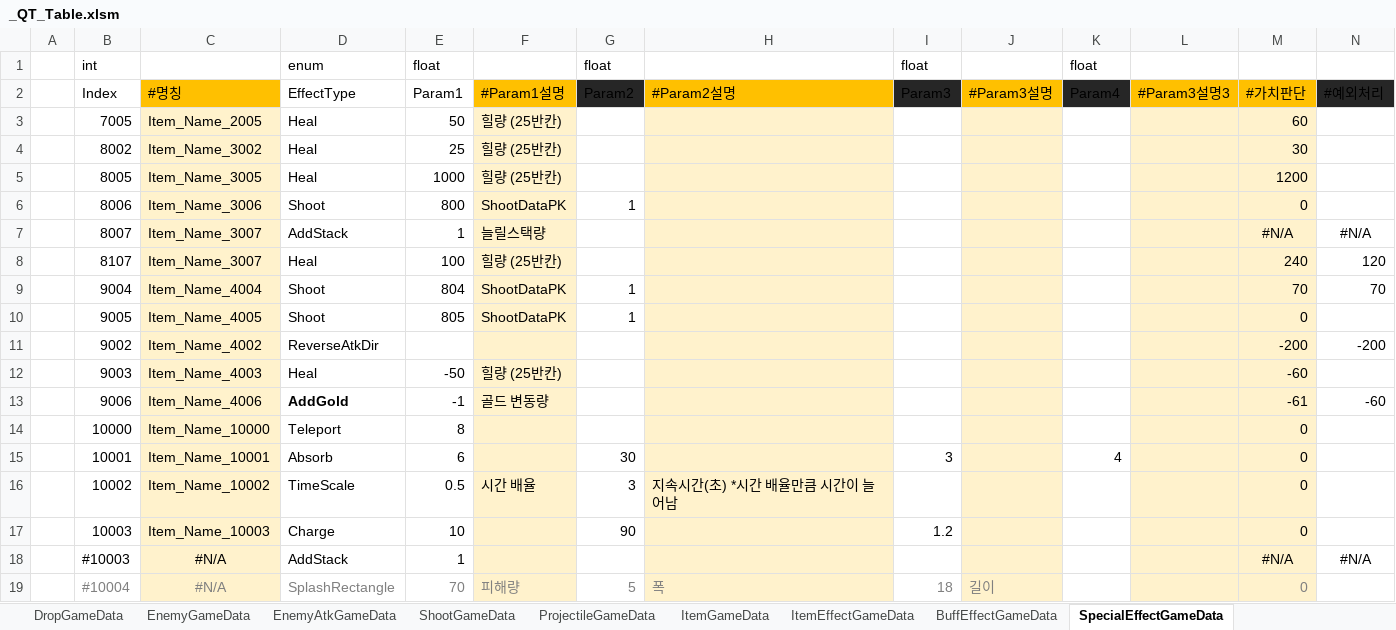
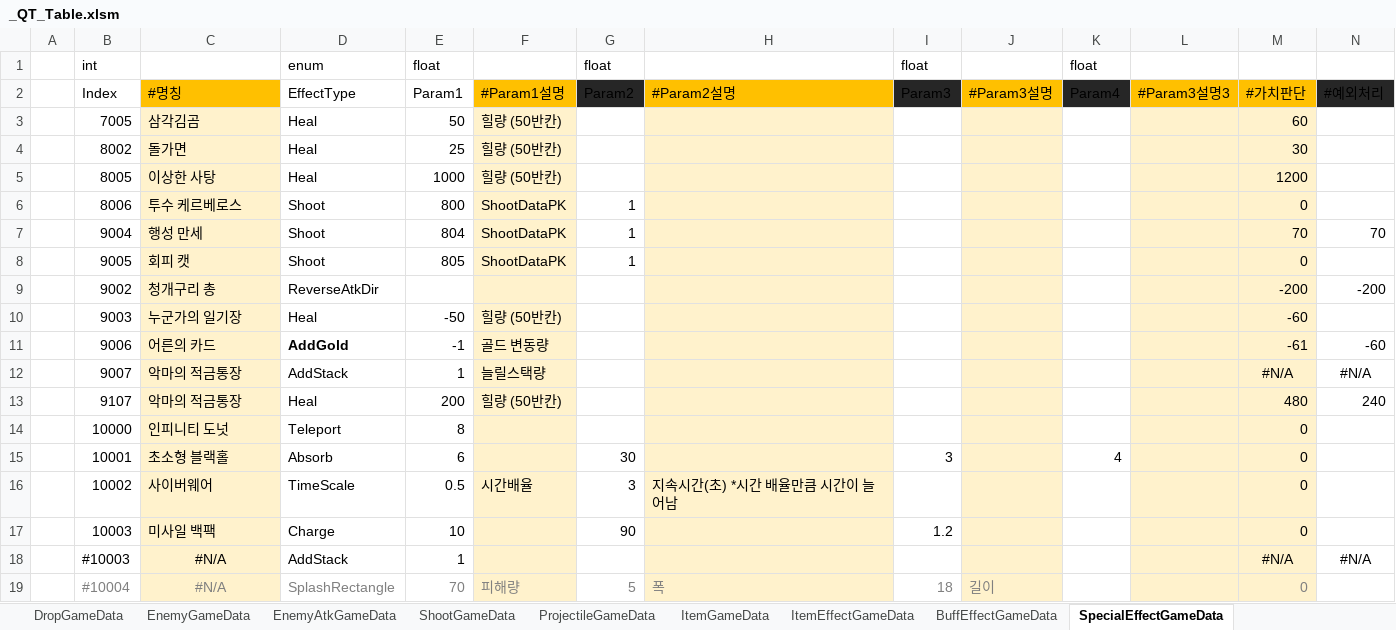
Before and after one commit to Cuty444/QT_Proto, an Excel workbook: _GameData/_QT_Table.xlsm, sheet SpecialEffectGameData, drawn as a sheet; values as stored, in another font and other column widths than the file's, no borders; table styles not drawn; removed rows and columns are numbered as before the commit, all else as after; the diff names each change by its address in the sheet, - before the commit and + after, or states it on an @@ line.

```diff
--- a/_GameData/_QT_Table.xlsm (sheet SpecialEffectGameData)
+++ b/_GameData/_QT_Table.xlsm (sheet SpecialEffectGameData)
-C3: Item_Name_2005
+C3: 삼각김곰
-F3:F5: 힐량 (25반칸)
+F3:F5: 힐량 (50반칸)
-C4: Item_Name_3002
+C4: 돌가면
-C5: Item_Name_3005
+C5: 이상한 사탕
-C6: Item_Name_3006
+C6: 투수 케르베로스
-row 7:  | 8007 | Item_Name_3007 | AddStack | 1 | 늘릴스택량 |  |  |  |  |  |  | #N/A | #N/A
-row 8:  | 8107 | Item_Name_3007 | Heal | 100 | 힐량 (25반칸) |  |  |  |  |  |  | 240 | 120
-C7: Item_Name_4004
+C7: 행성 만세
-C8: Item_Name_4005
+C8: 회피 캣
-C9: Item_Name_4002
+C9: 청개구리 총
-C10: Item_Name_4003
+C10: 누군가의 일기장
-F10: 힐량 (25반칸)
+F10: 힐량 (50반칸)
-C11: Item_Name_4006
+C11: 어른의 카드
+row 12:  | 9007 | 악마의 적금통장 | AddStack | 1 | 늘릴스택량 |  |  |  |  |  |  | #N/A | #N/A
+row 13:  | 9107 | 악마의 적금통장 | Heal | 200 | 힐량 (50반칸) |  |  |  |  |  |  | 480 | 240
-C14: Item_Name_10000
+C14: 인피니티 도넛
-C15: Item_Name_10001
+C15: 초소형 블랙홀
-C16: Item_Name_10002
+C16: 사이버웨어
-F16: 시간 배율
+F16: 시간배율
-C17: Item_Name_10003
+C17: 미사일 백팩
```
Also changed, not shown: sheet ItemEffectGameData, sheet BuffEffectGameData, sheet ItemGameData, sheet LocaleGameData, formulas that keep their value, charts or pictures, 5 other files.
